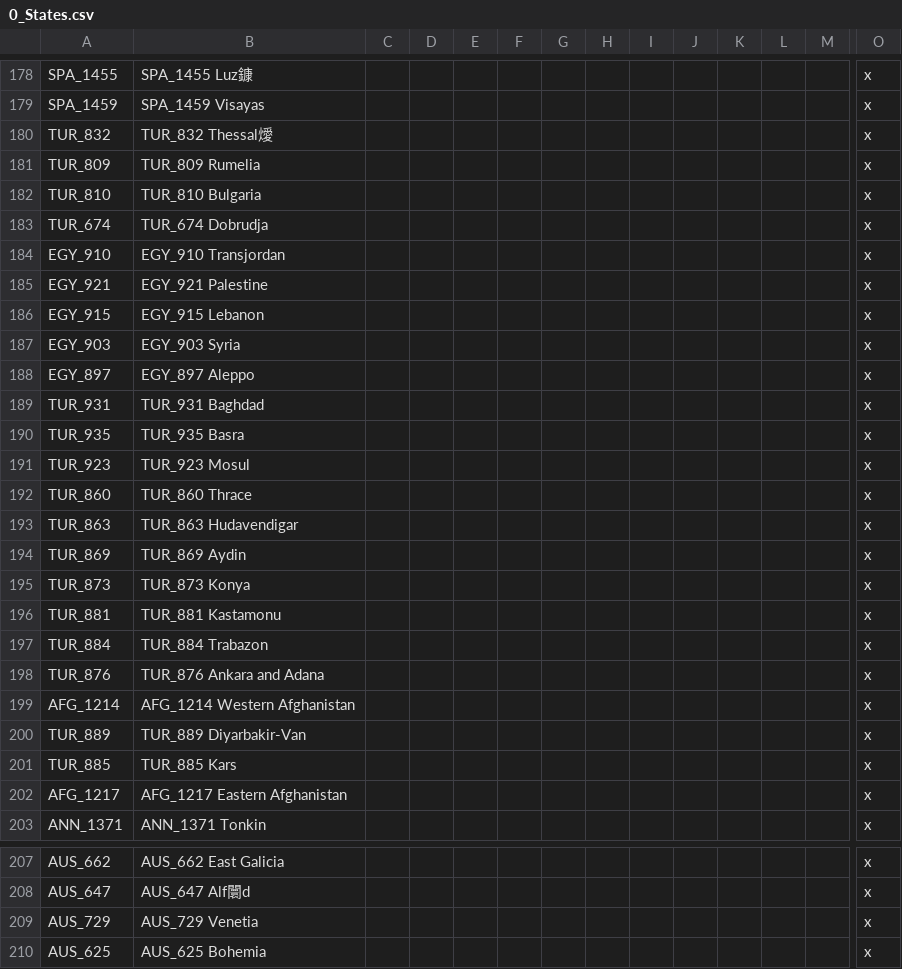
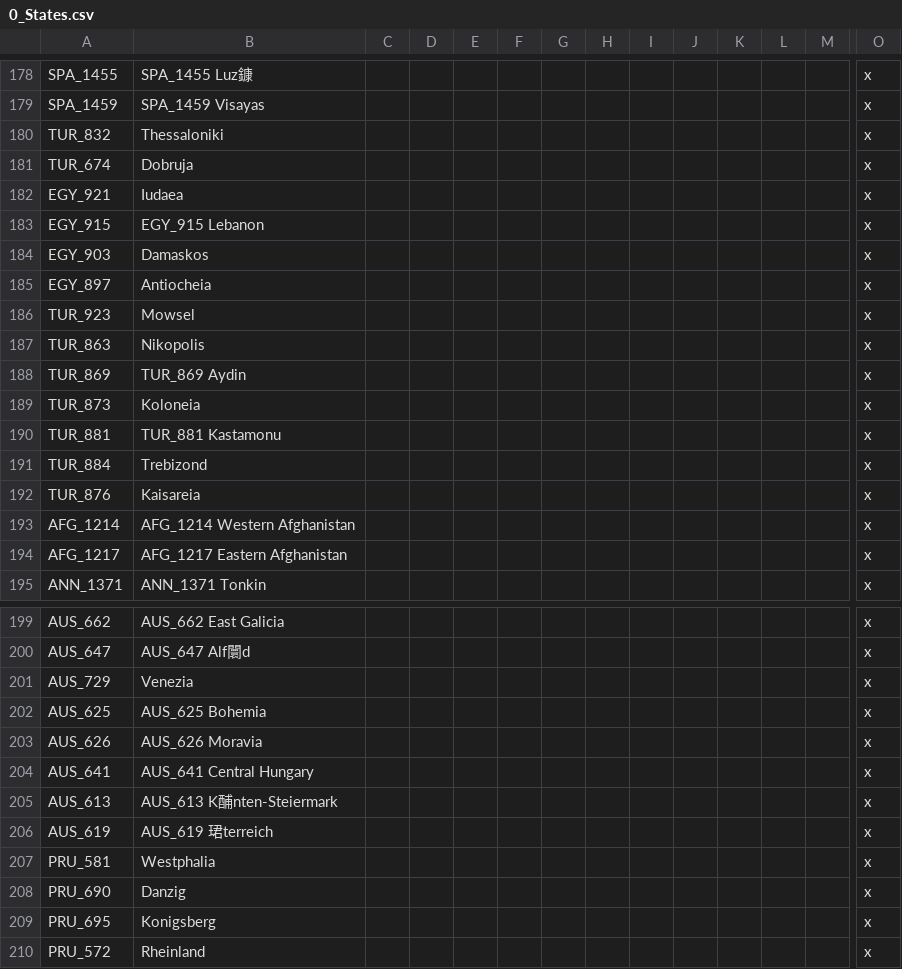
Before and after one commit to MGruar/ChappingtonChroniclesVic2, a CSV file: localisation/0_States.csv, drawn as a sheet; only a part is shown, gaps mark what is left out; the shorter side is filled out with more unchanged rows; removed rows and columns are numbered as before the commit, all else as after; rows hold the shown columns only; the diff covers the shown part only; the diff names each change by its address in the sheet, - before the commit and + after, or states it on an @@ line.

```diff
--- a/localisation/0_States.csv
+++ b/localisation/0_States.csv
-B180: TUR_832 Thessal燰
+B180: Thessaloniki
-row 181: TUR_809 | TUR_809 Rumelia |  |  |  |  |  |  |  |  |  |  |  | x
-row 182: TUR_810 | TUR_810 Bulgaria |  |  |  |  |  |  |  |  |  |  |  | x
-B181: TUR_674 Dobrudja
+B181: Dobruja
-row 184: EGY_910 | EGY_910 Transjordan |  |  |  |  |  |  |  |  |  |  |  | x
-B182: EGY_921 Palestine
+B182: Iudaea
-B184: EGY_903 Syria
+B184: Damaskos
-B185: EGY_897 Aleppo
+B185: Antiocheia
-row 189: TUR_931 | TUR_931 Baghdad |  |  |  |  |  |  |  |  |  |  |  | x
-row 190: TUR_935 | TUR_935 Basra |  |  |  |  |  |  |  |  |  |  |  | x
-B186: TUR_923 Mosul
+B186: Mowsel
-row 192: TUR_860 | TUR_860 Thrace |  |  |  |  |  |  |  |  |  |  |  | x
-B187: TUR_863 Hudavendigar
+B187: Nikopolis
-B189: TUR_873 Konya
+B189: Koloneia
-B191: TUR_884 Trabazon
+B191: Trebizond
-B192: TUR_876 Ankara and Adana
+B192: Kaisareia
-row 200: TUR_889 | TUR_889 Diyarbakir-Van |  |  |  |  |  |  |  |  |  |  |  | x
-row 201: TUR_885 | TUR_885 Kars |  |  |  |  |  |  |  |  |  |  |  | x
-B201: AUS_729 Venetia
+B201: Venezia
```
Also changed, not shown: 5 edited cells elsewhere in this file, localisation/0_ProvinceNames.csv.
